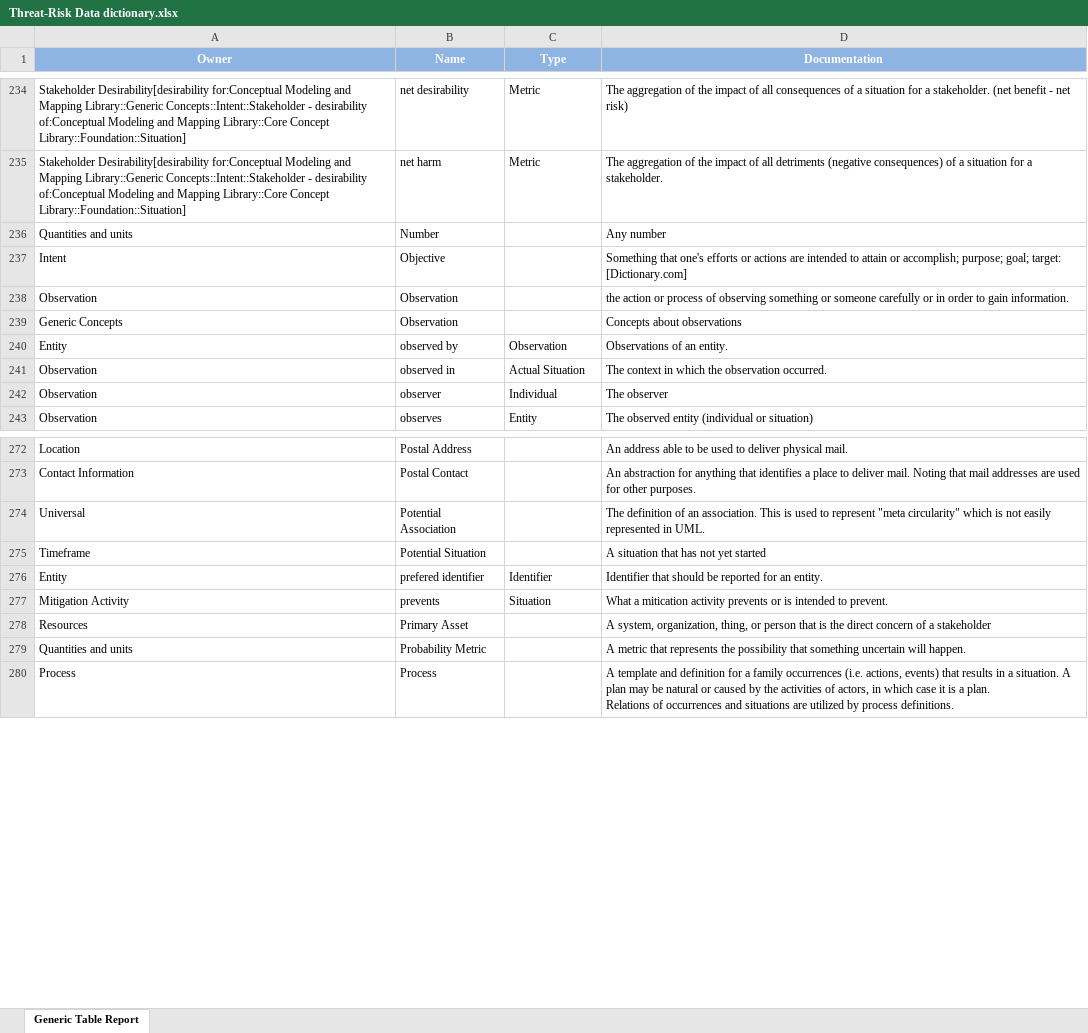
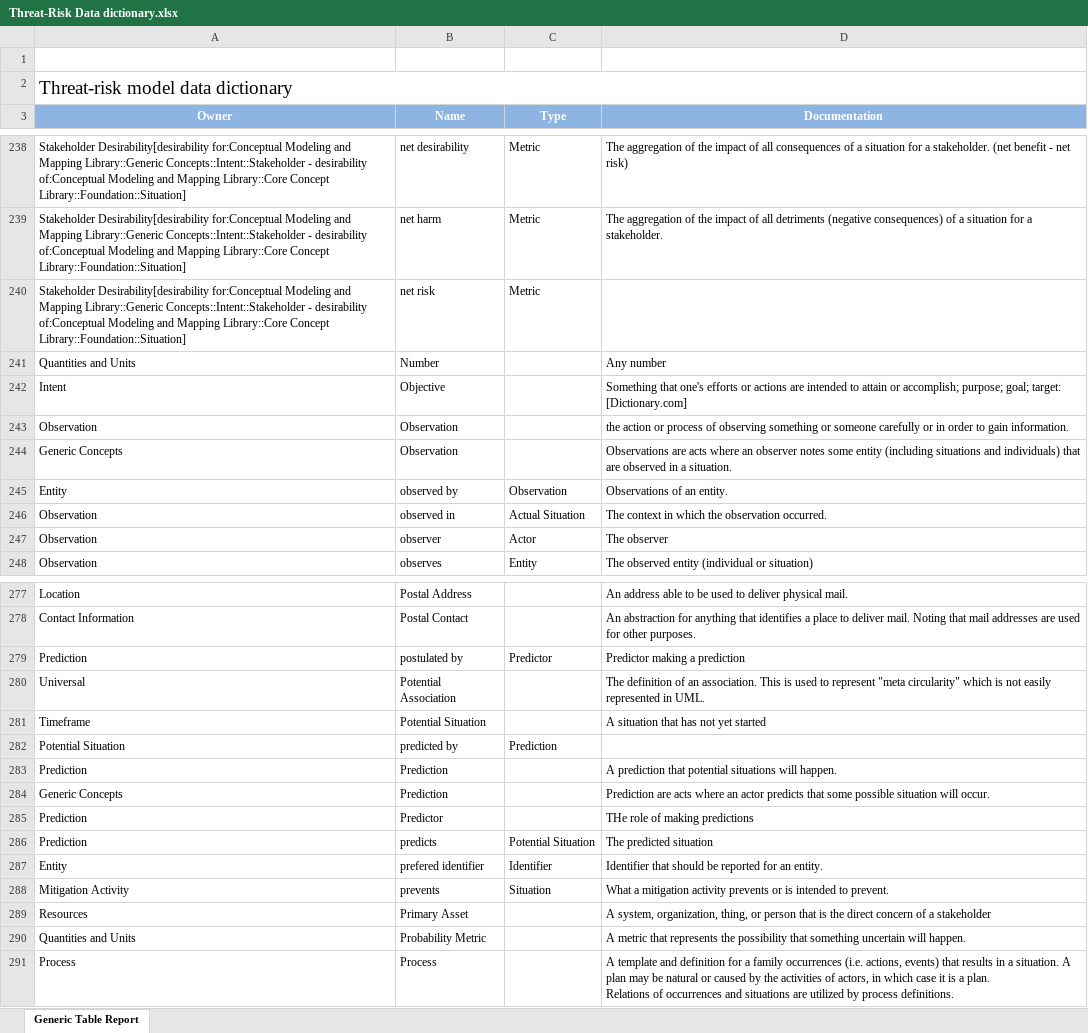
Before and after one commit to omg-threat-modeling/phase1, an Excel workbook: Submission/ArtifactsInProcess/Threat-Risk Data dictionary.xlsx, sheet Generic Table Report, drawn as a sheet; only a part is shown, gaps mark what is left out; values as stored, in another font and other column widths than the file's, no borders; addresses are those after the commit; the diff covers the shown part only; the diff names each change by its address in the sheet, - before the commit and + after, or states it on an @@ line.

```diff
--- a/Submission/ArtifactsInProcess/Threat-Risk Data dictionary.xlsx (sheet Generic Table Report)
+++ b/Submission/ArtifactsInProcess/Threat-Risk Data dictionary.xlsx (sheet Generic Table Report)
+row 1: (empty)
+row 2: Threat-risk model data dictionary
+row 240: Stakeholder Desirability[desirability for:Conceptual Modeling and Mapping Library::Generic Concepts::Intent::Stakeholder - desirability of:Conceptual Modeling and Mapping Library::Core Concept Library::Foundation::Situation] | net risk | Metric
-A241 (Owner): Quantities and units
+A241 (Owner): Quantities and Units
-D244 (Documentation): Concepts about observations
+D244 (Documentation): Observations are acts where an observer notes some entity (including situations and individuals) that are observed in a situation.
-C247 (Type): Individual
+C247 (Type): Actor
+row 279: Prediction | postulated by | Predictor | Predictor making a prediction
+row 282: Potential Situation | predicted by | Prediction
+row 283: Prediction | Prediction |  | A prediction that potential situations will happen.
+row 284: Generic Concepts | Prediction |  | Prediction are acts where an actor predicts that some possible situation will occur.
+row 285: Prediction | Predictor |  | THe role of making predictions
+row 286: Prediction | predicts | Potential Situation | The predicted situation
-D288 (Documentation): What a mitication activity prevents…
+D288 (Documentation): What a mitigation activity prevents…
-A290 (Owner): Quantities and units
+A290 (Owner): Quantities and Units
```
Also changed, not shown: 5 added rows, 1 removed row and 28 edited cells elsewhere in this sheet, 10 other files.
